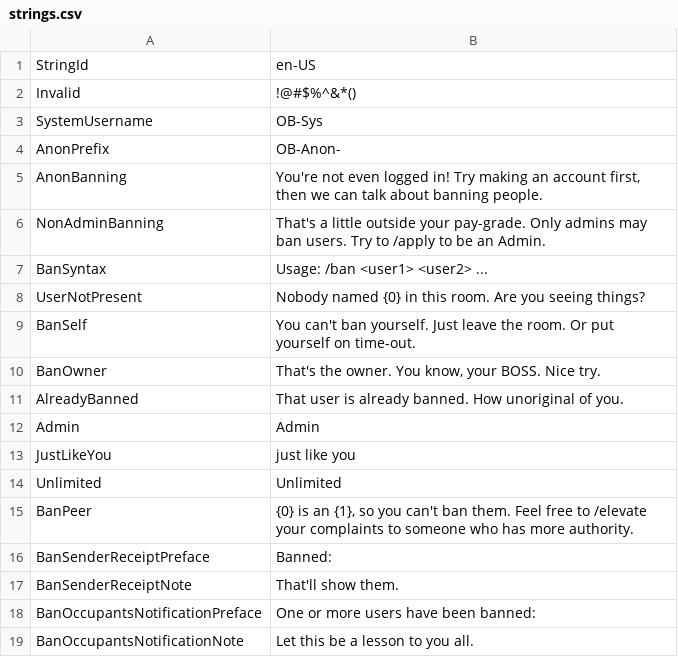
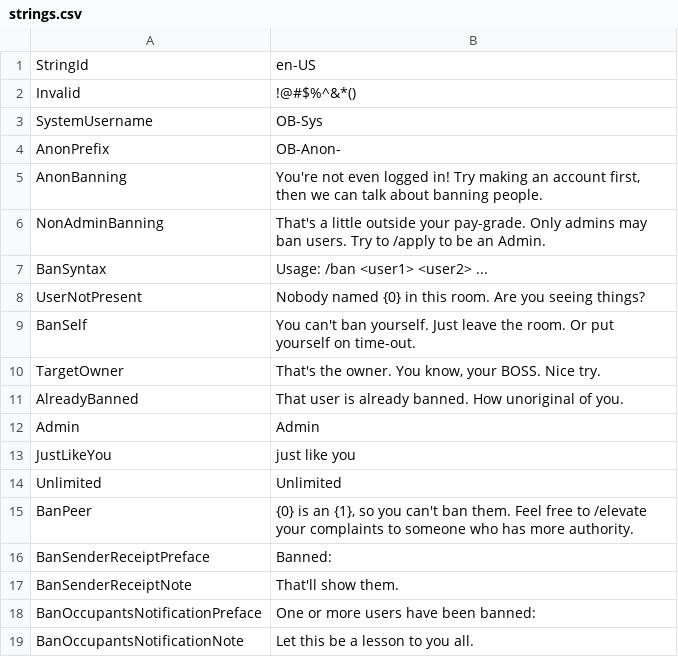
Before and after one commit to KenjiTakahashi-Rial/OBChat, a CSV file: OBChat/OB/strings/strings.csv, drawn as a sheet.

Commit message:
Replaced strings in BanCommandTest with StringId

```diff
--- a/OBChat/OB/strings/strings.csv
+++ b/OBChat/OB/strings/strings.csv
@@ -9,3 +9,3 @@ UserNotPresent,Nobody named {0} in this room. Are you seeing things?
 BanSelf,You can't ban yourself. Just leave the room. Or put yourself on time-out.
-BanOwner,"That's the owner. You know, your BOSS. Nice try."
+TargetOwner,"That's the owner. You know, your BOSS. Nice try."
 AlreadyBanned,That user is already banned. How unoriginal of you.
```
Also changed, not shown: 1 other file.
